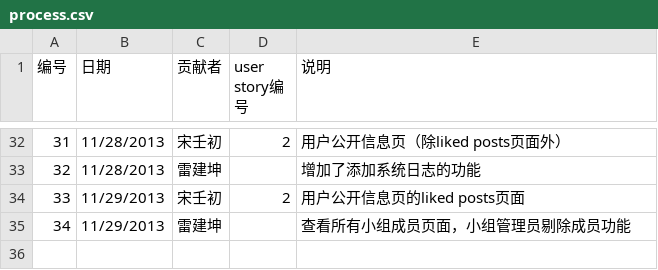
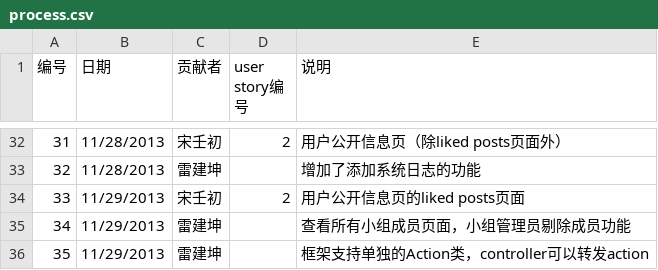
Before and after one commit to Raysmond/FDUGroup, a CSV file: docs/process.csv, drawn as a sheet; only a part is shown, gaps mark what is left out; the diff names each change by its address in the sheet, - before the commit and + after, or states it on an @@ line.

```diff
--- a/docs/process.csv
+++ b/docs/process.csv
+row 36: 35 | 11/29/2013 | 雷建坤 |  | 框架支持单独的Action类，controller可以转发action
```
Also changed, not shown: 4 other files.
